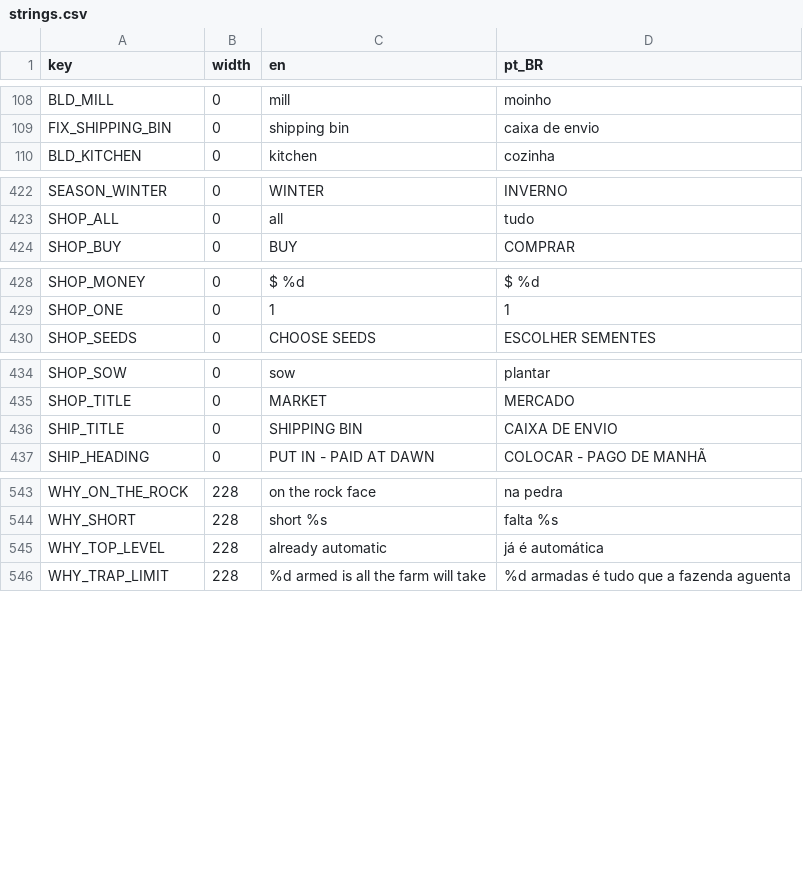
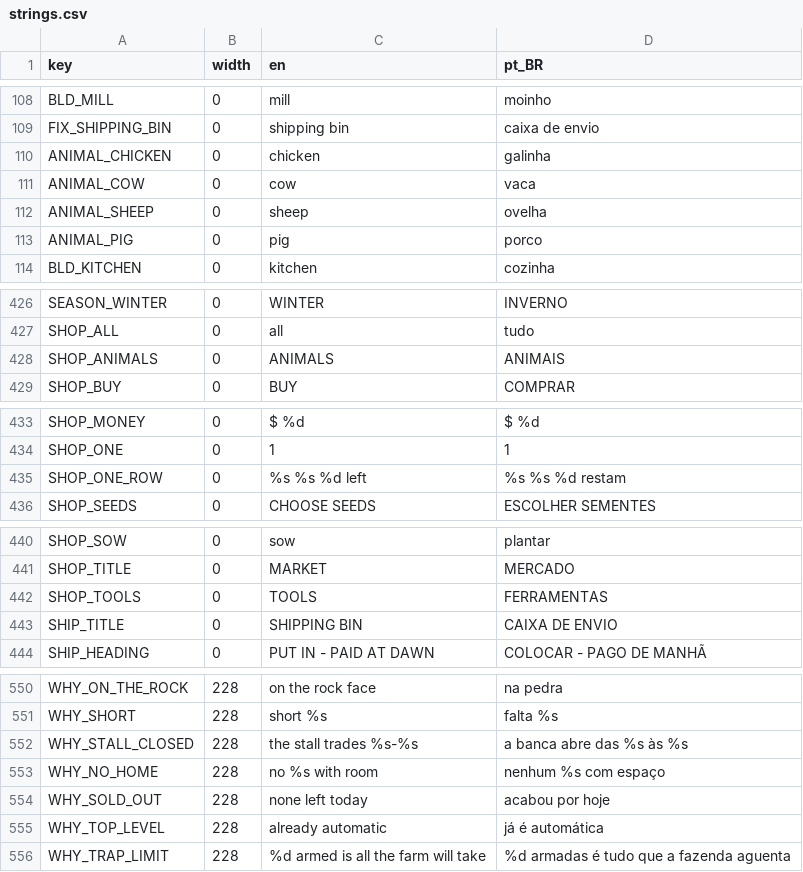
Before and after one commit to TiagoHelel/harvest_the_night, a CSV file: assets/locale/strings.csv, drawn as a sheet; only a part is shown, gaps mark what is left out.

```diff
--- a/assets/locale/strings.csv
+++ b/assets/locale/strings.csv
@@ -109,2 +109,6 @@ BLD_MILL,0,mill,moinho
 FIX_SHIPPING_BIN,0,shipping bin,caixa de envio
+ANIMAL_CHICKEN,0,chicken,galinha
+ANIMAL_COW,0,cow,vaca
+ANIMAL_SHEEP,0,sheep,ovelha
+ANIMAL_PIG,0,pig,porco
 BLD_KITCHEN,0,kitchen,cozinha
@@ -423,2 +427,3 @@ SEASON_WINTER,0,WINTER,INVERNO
 SHOP_ALL,0,all,tudo
+SHOP_ANIMALS,0,ANIMALS,ANIMAIS
 SHOP_BUY,0,BUY,COMPRAR
@@ -429,2 +434,3 @@ SHOP_MONEY,0,$ %d,$ %d
 SHOP_ONE,0,1,1
+SHOP_ONE_ROW,0,%s  %s   %d left,%s  %s   %d restam
 SHOP_SEEDS,0,CHOOSE SEEDS,ESCOLHER SEMENTES
@@ -435,2 +441,3 @@ SHOP_SOW,0,sow,plantar
 SHOP_TITLE,0,MARKET,MERCADO
+SHOP_TOOLS,0,TOOLS,FERRAMENTAS
 SHIP_TITLE,0,SHIPPING BIN,CAIXA DE ENVIO
@@ -544,2 +551,5 @@ WHY_ON_THE_ROCK,228,on the rock face,na pedra
 WHY_SHORT,228,short %s,falta %s
+WHY_STALL_CLOSED,228,the stall trades %s-%s,a banca abre das %s às %s
+WHY_NO_HOME,228,no %s with room,nenhum %s com espaço
+WHY_SOLD_OUT,228,none left today,acabou por hoje
 WHY_TOP_LEVEL,228,already automatic,já é automática
```
Also changed, not shown: 29 other files.
